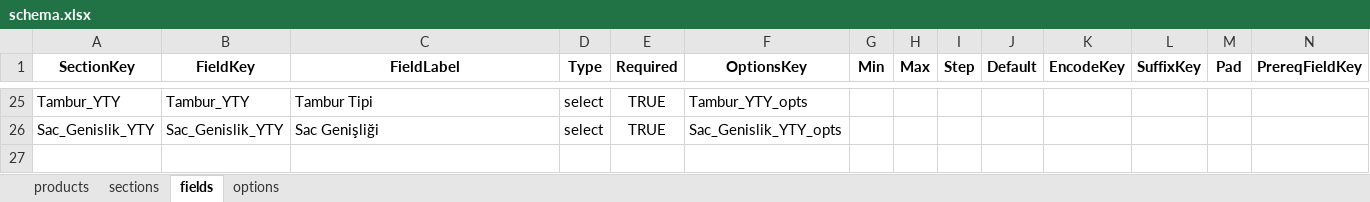
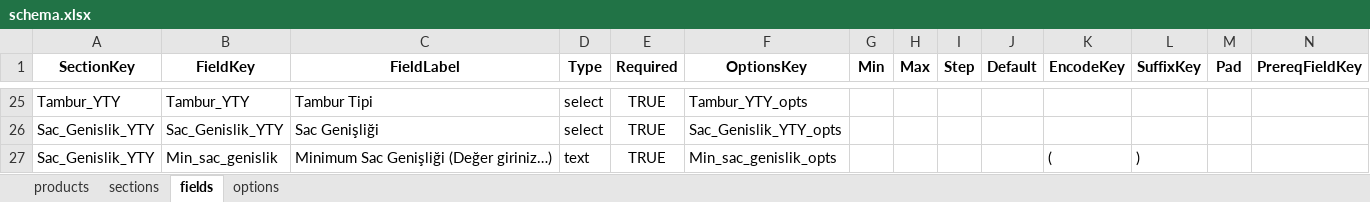
Before and after one commit to hsnylmz1837/uzun_kod_olustur_v16, an Excel workbook: data/schema.xlsx, sheet fields, drawn as a sheet; only a part is shown, gaps mark what is left out; values as stored, in another font and other column widths than the file's, no borders; rows hold the shown columns only; the diff names each change by its address in the sheet, - before the commit and + after, or states it on an @@ line.

Commit message:
Add files via upload

```diff
--- a/data/schema.xlsx (sheet fields)
+++ b/data/schema.xlsx (sheet fields)
+row 27: Sac_Genislik_YTY | Min_sac_genislik | Minimum Sac Genişliği (Değer giriniz…) | text | TRUE | Min_sac_genislik_opts |  |  |  |  | ( | )
```
Also changed, not shown: sheet options.
